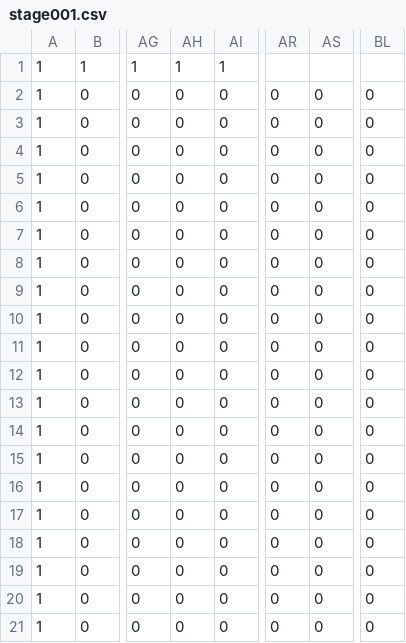
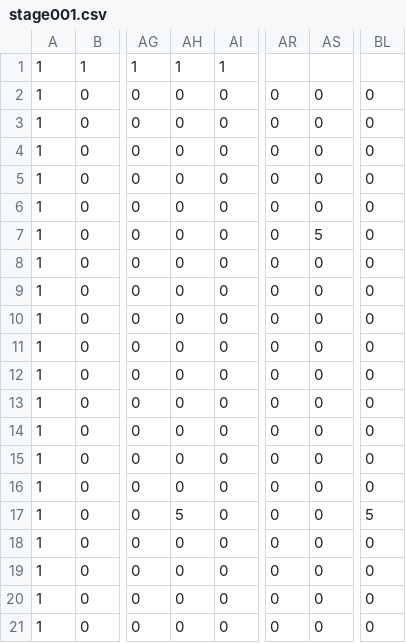
Before and after one commit to 24wiregame/wiregame, a CSV file: WireGame_24/WireGame_24/Content/stage001.csv, drawn as a sheet; only a part is shown, gaps mark what is left out; the diff names each change by its address in the sheet, - before the commit and + after, or states it on an @@ line.

```diff
--- a/WireGame_24/WireGame_24/Content/stage001.csv
+++ b/WireGame_24/WireGame_24/Content/stage001.csv
-AS7: 0
+AS7: 5
-AH17: 0
+AH17: 5
-BL17: 0
+BL17: 5
```
Also changed, not shown: 7 other files.
